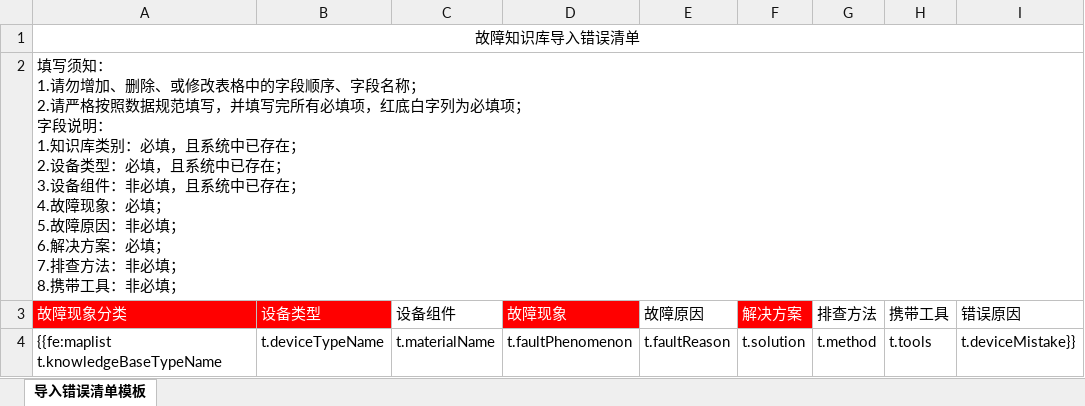
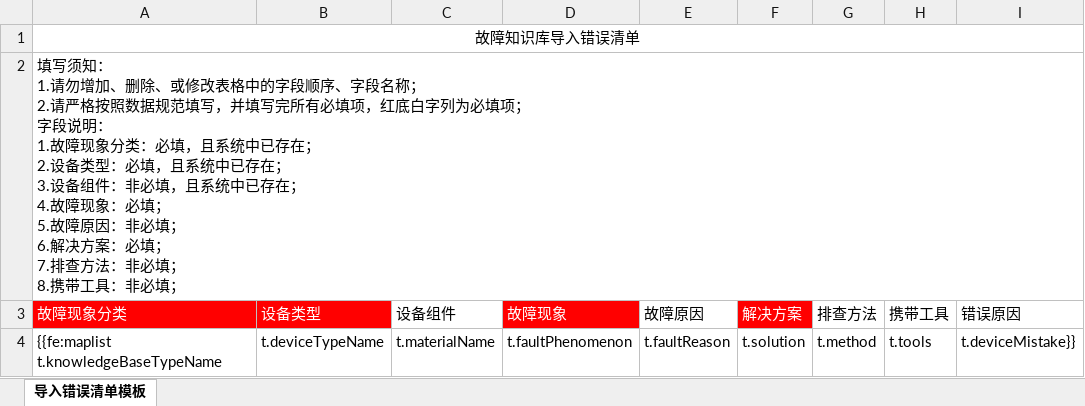
Before and after one commit to shixiansen1999/aiurt, an Excel workbook: aiurt-module-system/src/main/resources/templates/knowledgeBaseError.xlsx, sheet 导入错误清单模板, drawn as a sheet; values as stored, in another font and other column widths than the file's, no borders; ↵ is a line break in a cell; the diff names each change by its address in the sheet, - before the commit and + after, or states it on an @@ line.

```diff
--- a/aiurt-module-system/src/main/resources/templates/knowledgeBaseError.xlsx (sheet 导入错误清单模板)
+++ b/aiurt-module-system/src/main/resources/templates/knowledgeBaseError.xlsx (sheet 导入错误清单模板)
-A2 (故障现象分类): …明： ↵ 1.知识库类别：必填，…
+A2 (故障现象分类): …明： ↵ 1.故障现象分类：必填，…
```
Also changed, not shown: aiurt-module-system/src/main/resources/templates/knowledgeBase.xlsx, 1 other file.
